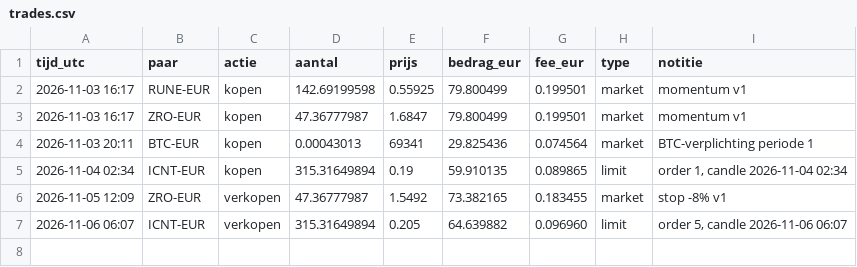
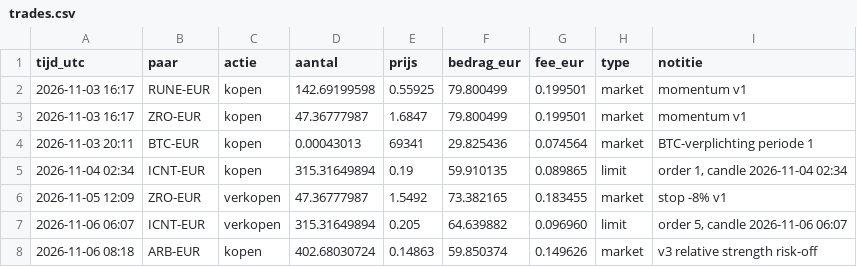
Before and after one commit to BoazAI/Solo-trading, a CSV file: trades.csv, drawn as a sheet; the diff names each change by its address in the sheet, - before the commit and + after, or states it on an @@ line.

Commit message:
trade: kopen ARB-EUR 402.68030724 @ 0.14863 (market)

```diff
--- a/trades.csv
+++ b/trades.csv
+row 8: 2026-11-06 08:18 | ARB-EUR | kopen | 402.68030724 | 0.14863 | 59.850374 | 0.149626 | market | v3 relative strength risk-off
```
